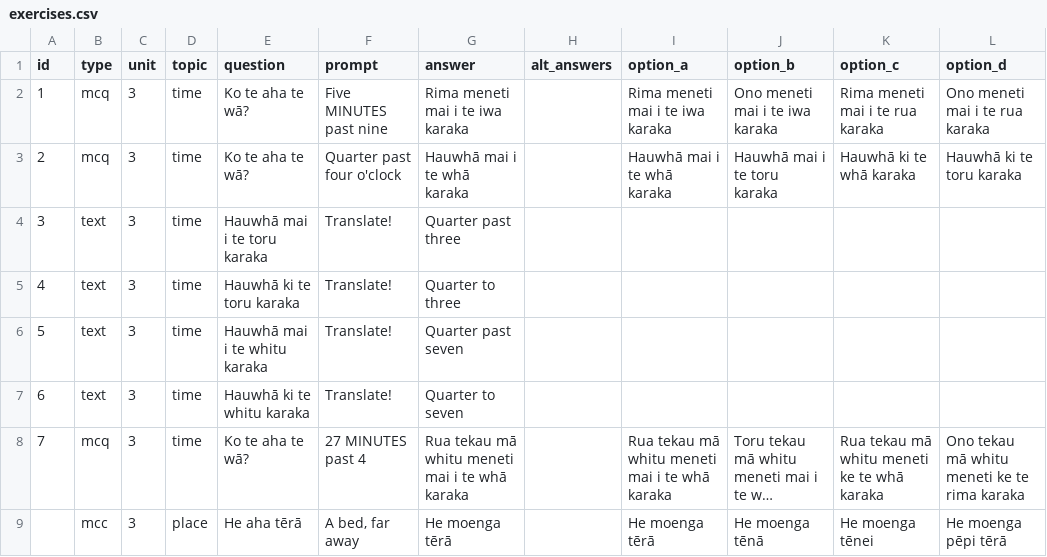
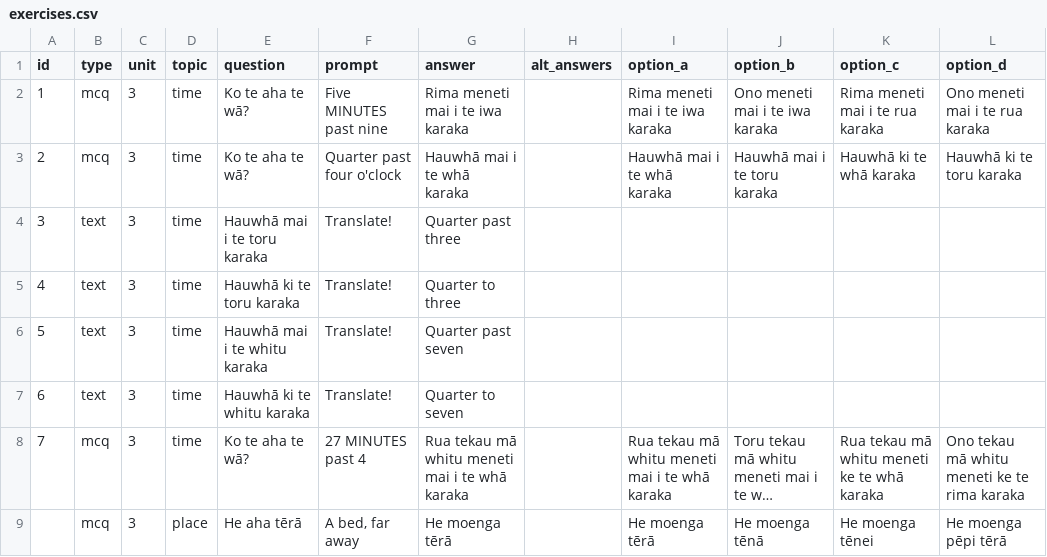
Before and after one commit to orb16/te_reo_app, a CSV file: exercises.csv, drawn as a sheet; only a part is shown; long unchanged cells end in …; the diff names each change by its address in the sheet, - before the commit and + after, or states it on an @@ line.

Commit message:
adding first place exercise2

```diff
--- a/exercises.csv
+++ b/exercises.csv
-B9 (type): mcc
+B9 (type): mcq
```
